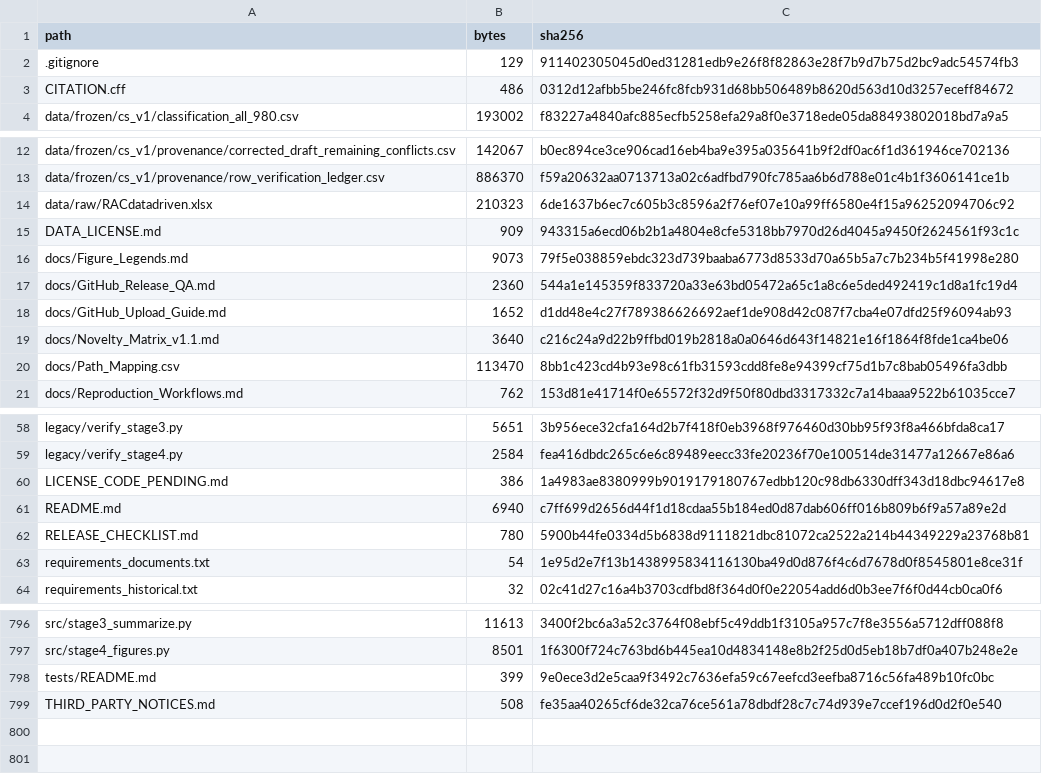
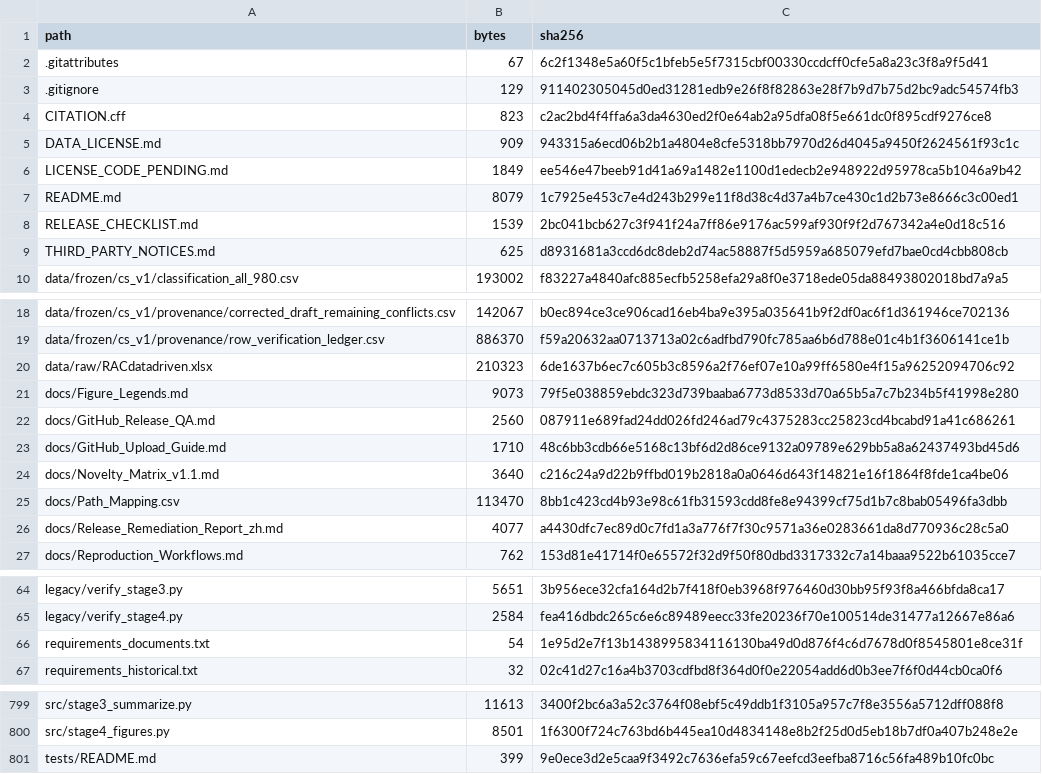
Before and after one commit to HU18164053837-ai/RAC-Feature-Representation-Explanation-Stability, a CSV file: Github_Manifest_SHA256.csv, drawn as a sheet; only a part is shown, gaps mark what is left out; the diff covers the shown part only.

Commit message:
Fix public release metadata and confirmed author citation; retain pending licensing

```diff
--- a/Github_Manifest_SHA256.csv
+++ b/Github_Manifest_SHA256.csv
@@ -1,4 +1,10 @@
 path,bytes,sha256
+.gitattributes,67,6c2f1348e5a60f5c1bfeb5e5f7315cbf00330ccdcff0cfe5a8a23c3f8a9f5d41
 .gitignore,129,911402305045d0ed31281edb9e26f8f82863e28f7b9d7b75d2bc9adc54574fb3
-CITATION.cff,486,0312d12afbb5be246fc8fcb931d68bb506489b8620d563d10d3257eceff84672
+CITATION.cff,823,c2ac2bd4f4ffa6a3da4630ed2f0e64ab2a95dfa08f5e661dc0f895cdf9276ce8
+DATA_LICENSE.md,909,943315a6ecd06b2b1a4804e8cfe5318bb7970d26d4045a9450f2624561f93c1c
+LICENSE_CODE_PENDING.md,1849,ee546e47beeb91d41a69a1482e1100d1edecb2e948922d95978ca5b1046a9b42
+README.md,8079,1c7925e453c7e4d243b299e11f8d38c4d37a4b7ce430c1d2b73e8666c3c00ed1
+RELEASE_CHECKLIST.md,1539,2bc041bcb627c3f941f24a7ff86e9176ac599af930f9f2d767342a4e0d18c516
+THIRD_PARTY_NOTICES.md,625,d8931681a3ccd6dc8deb2d74ac58887f5d5959a685079efd7bae0cd4cbb808cb
 data/frozen/cs_v1/classification_all_980.csv,193002,f83227a4840afc885ecfb5258efa29a8f0e3718ede05da88493802018bd7a9a5
@@ -14,8 +20,8 @@ data/frozen/cs_v1/provenance/row_verification_ledger.csv,886370,f59a20632aa07137
 data/raw/RACdatadriven.xlsx,210323,6de1637b6ec7c605b3c8596a2f76ef07e10a99ff6580e4f15a96252094706c92
-DATA_LICENSE.md,909,943315a6ecd06b2b1a4804e8cfe5318bb7970d26d4045a9450f2624561f93c1c
 docs/Figure_Legends.md,9073,79f5e038859ebdc323d739baaba6773d8533d70a65b5a7c7b234b5f41998e280
-docs/GitHub_Release_QA.md,2360,544a1e145359f833720a33e63bd05472a65c1a8c6e5ded492419c1d8a1fc19d4
-docs/GitHub_Upload_Guide.md,1652,d1dd48e4c27f789386626692aef1de908d42c087f7cba4e07dfd25f96094ab93
+docs/GitHub_Release_QA.md,2560,087911e689fad24dd026fd246ad79c4375283cc25823cd4bcabd91a41c686261
+docs/GitHub_Upload_Guide.md,1710,48c6bb3cdb66e5168c13bf6d2d86ce9132a09789e629bb5a8a62437493bd45d6
 docs/Novelty_Matrix_v1.1.md,3640,c216c24a9d22b9ffbd019b2818a0a0646d643f14821e16f1864f8fde1ca4be06
 docs/Path_Mapping.csv,113470,8bb1c423cd4b93e98c61fb31593cdd8fe8e94399cf75d1b7c8bab05496fa3dbb
+docs/Release_Remediation_Report_zh.md,4077,a4430dfc7ec89d0c7fd1a3a776f7f30c9571a36e0283661da8d770936c28c5a0
 docs/Reproduction_Workflows.md,762,153d81e41714f0e65572f32d9f50f80dbd3317332c7a14baaa9522b61035cce7
@@ -59,5 +65,2 @@ legacy/verify_stage3.py,5651,3b956ece32cfa164d2b7f418f0eb3968f976460d30bb95f93f8
 legacy/verify_stage4.py,2584,fea416dbdc265c6e6c89489eecc33fe20236f70e100514de31477a12667e86a6
-LICENSE_CODE_PENDING.md,386,1a4983ae8380999b9019179180767edbb120c98db6330dff343d18dbc94617e8
-README.md,6940,c7ff699d2656d44f1d18cdaa55b184ed0d87dab606ff016b809b6f9a57a89e2d
-RELEASE_CHECKLIST.md,780,5900b44fe0334d5b6838d9111821dbc81072ca2522a214b44349229a23768b81
 requirements_documents.txt,54,1e95d2e7f13b1438995834116130ba49d0d876f4c6d7678d0f8545801e8ce31f
@@ -798,2 +801 @@ src/stage4_figures.py,8501,1f6300f724c763bd6b445ea10d4834148e8b2f25d0d5eb18b7df0
 tests/README.md,399,9e0ece3d2e5caa9f3492c7636efa59c67eefcd3eefba8716c56fa489b10fc0bc
-THIRD_PARTY_NOTICES.md,508,fe35aa40265cf6de32ca76ce561a78dbdf28c7c74d939e7ccef196d0d2f0e540
```
Also changed, not shown: 20 moved rows elsewhere in this file, 8 other files.
